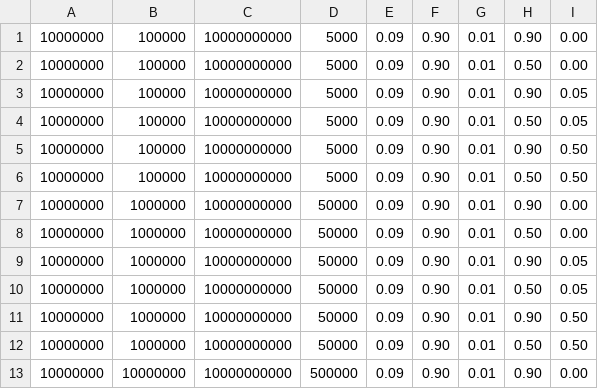
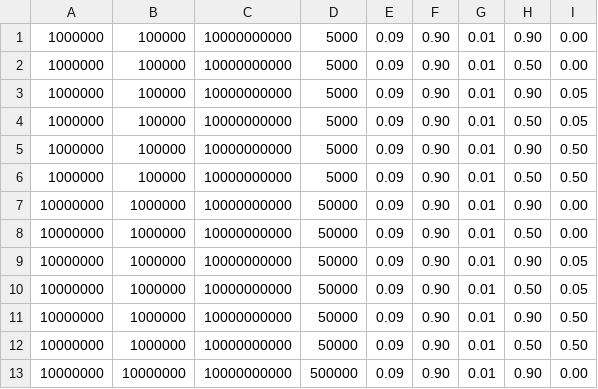
Before and after one commit to neunhoef/CuckooMap, a CSV file: performance/battery.csv, drawn as a sheet; only a part is shown.

Commit message:
Updated performance suite to allow for out-of-RAM sequences not to fail on timeout.

```diff
--- a/performance/battery.csv
+++ b/performance/battery.csv
@@ -1,7 +1,7 @@
-10000000,100000,10000000000,5000,0.09,0.90,0.01,0.90,0.00
-10000000,100000,10000000000,5000,0.09,0.90,0.01,0.50,0.00
-10000000,100000,10000000000,5000,0.09,0.90,0.01,0.90,0.05
-10000000,100000,10000000000,5000,0.09,0.90,0.01,0.50,0.05
-10000000,100000,10000000000,5000,0.09,0.90,0.01,0.90,0.50
-10000000,100000,10000000000,5000,0.09,0.90,0.01,0.50,0.50
+1000000,100000,10000000000,5000,0.09,0.90,0.01,0.90,0.00
+1000000,100000,10000000000,5000,0.09,0.90,0.01,0.50,0.00
+1000000,100000,10000000000,5000,0.09,0.90,0.01,0.90,0.05
+1000000,100000,10000000000,5000,0.09,0.90,0.01,0.50,0.05
+1000000,100000,10000000000,5000,0.09,0.90,0.01,0.90,0.50
+1000000,100000,10000000000,5000,0.09,0.90,0.01,0.50,0.50
 10000000,1000000,10000000000,50000,0.09,0.90,0.01,0.90,0.00
```
Also changed, not shown: 3 other files.
